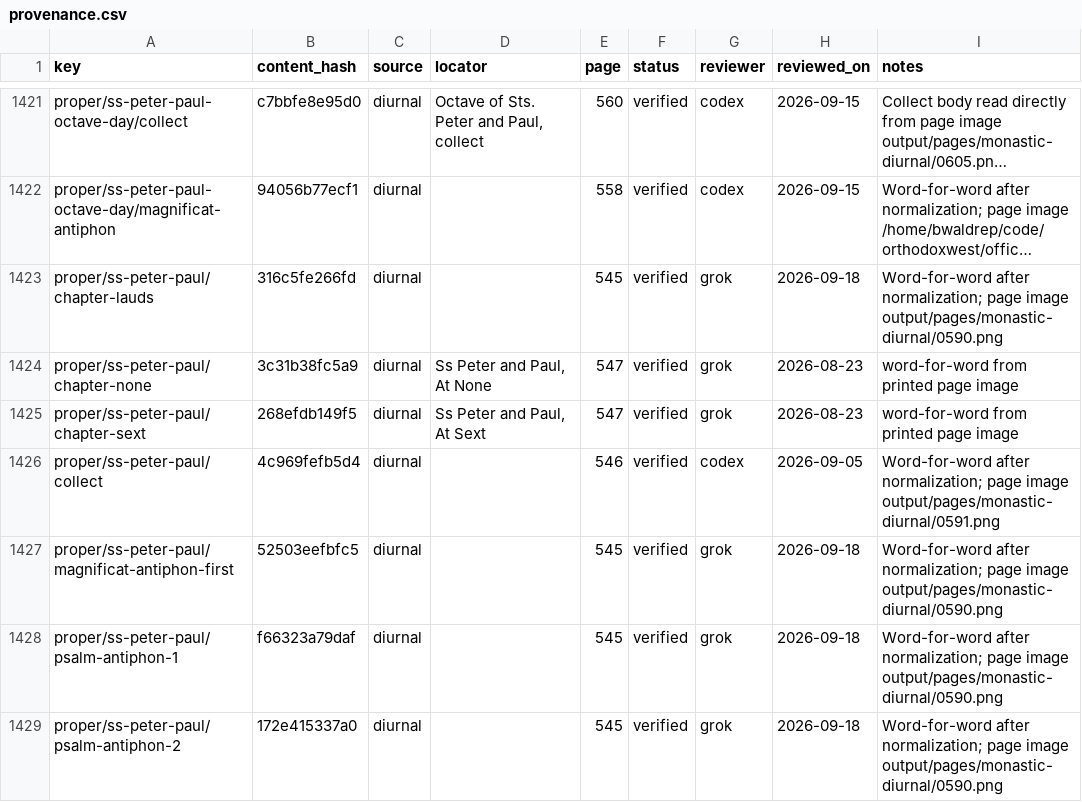
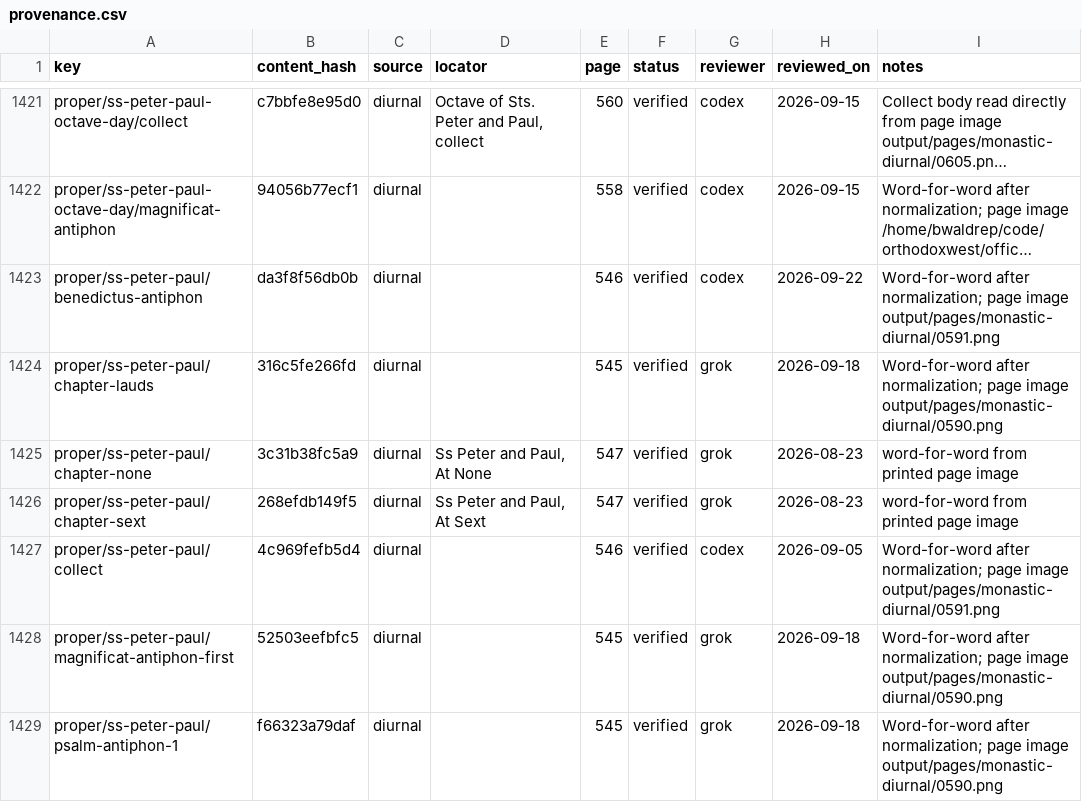
Before and after one commit to orthodoxwest/office, a CSV file: data/review/provenance.csv, drawn as a sheet; only a part is shown, gaps mark what is left out; the shorter side is filled out with more unchanged rows; long unchanged cells end in …; the diff names each change by its address in the sheet, - before the commit and + after, or states it on an @@ line.

Commit message:
Attest Peter and Paul Benedictus antiphon

```diff
--- a/data/review/provenance.csv
+++ b/data/review/provenance.csv
+row 1423: proper/ss-peter-paul/benedictus-antiphon | da3f8f56db0b | diurnal |  | 546 | verified | codex | 2026-09-22 | Word-for-word after normalization; page image output/pages/monastic-diurnal/0591.png
```
